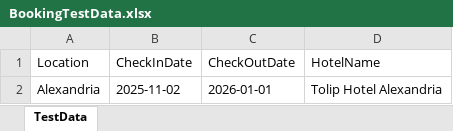
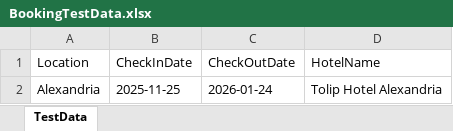
Before and after one commit to MohamedMostafaSW/BookingHolidayWithPlayWright, an Excel workbook: excel/BookingTestData.xlsx, sheet TestData, drawn as a sheet; values as stored, in another font and other column widths than the file's, no borders; the diff names each change by its address in the sheet, - before the commit and + after, or states it on an @@ line.

```diff
--- a/excel/BookingTestData.xlsx (sheet TestData)
+++ b/excel/BookingTestData.xlsx (sheet TestData)
-B2 (CheckInDate): 2025-11-02
+B2 (CheckInDate): 2025-11-25
-C2 (CheckOutDate): 2026-01-01
+C2 (CheckOutDate): 2026-01-24
```
Also changed, not shown: 1 other file.
